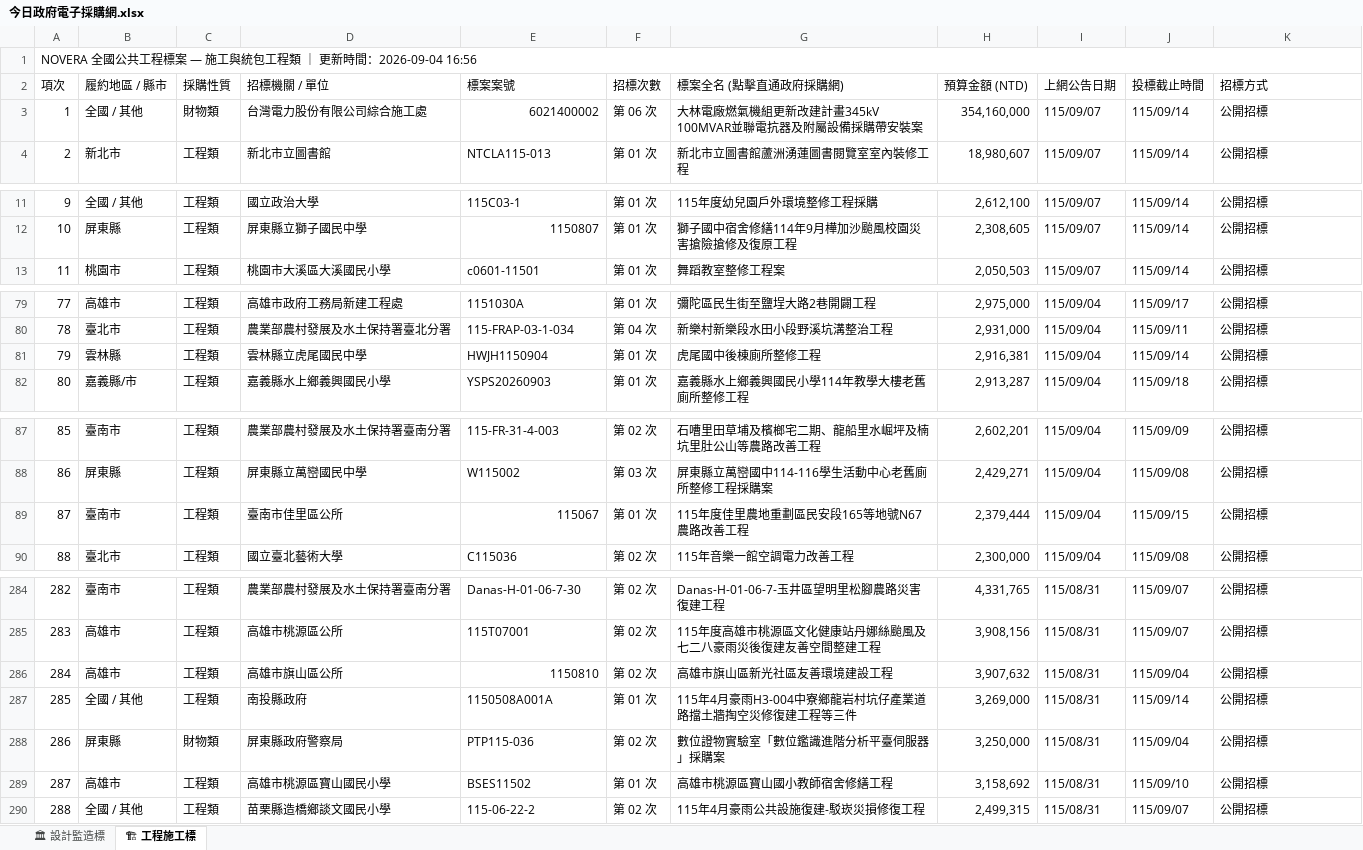
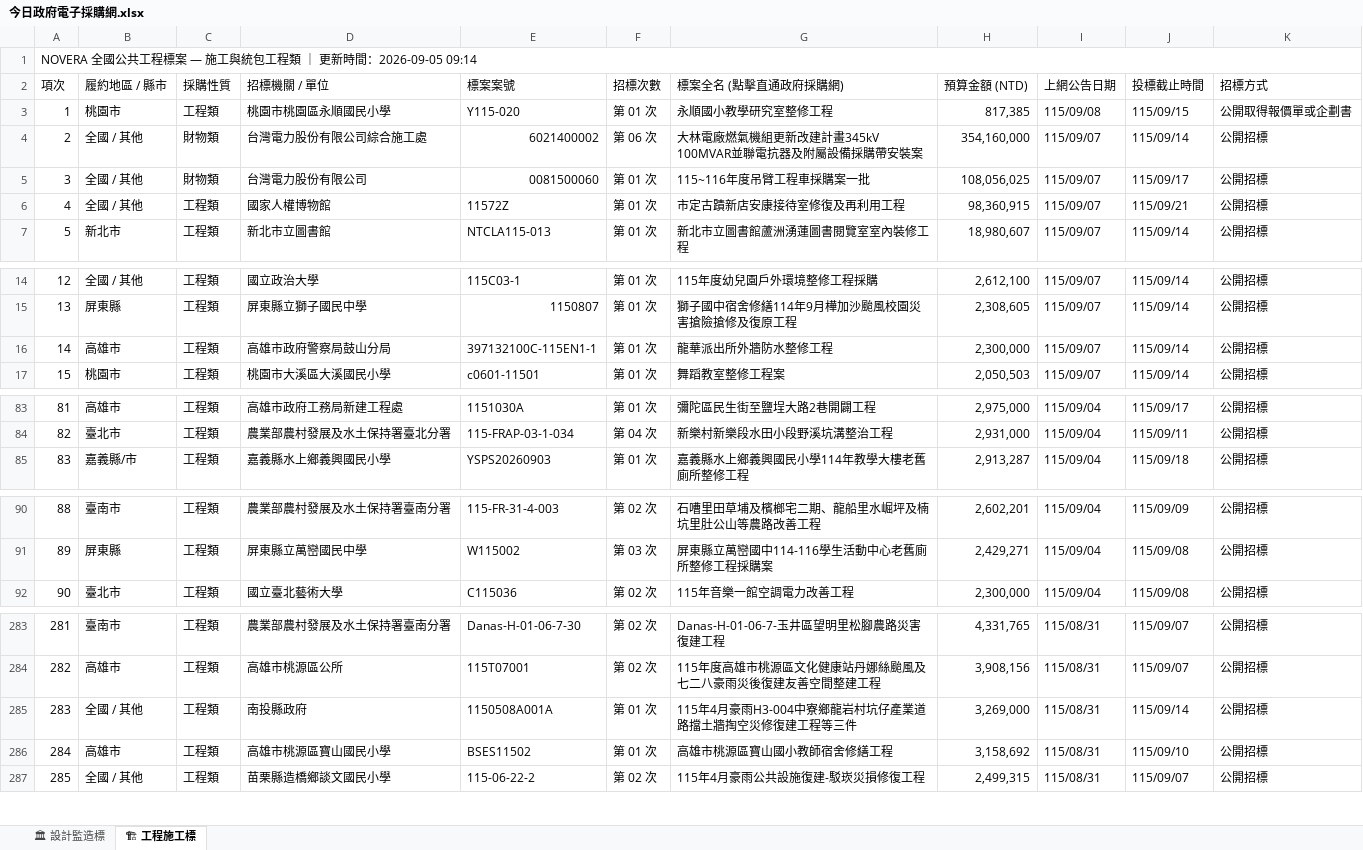
Before and after one commit to gardenai0222-a11y/NOVERA-20260830, an Excel workbook: 今日政府電子採購網.xlsx, sheet 🏗 工程施工標, drawn as a sheet; only a part is shown, gaps mark what is left out; values as stored, in another font and other column widths than the file's, no cell formats; removed rows and columns are numbered as before the commit, all else as after; the diff covers the shown part only; the diff names each change by its address in the sheet, - before the commit and + after, or states it on an @@ line.

```diff
--- a/今日政府電子採購網.xlsx (sheet 🏗 工程施工標)
+++ b/今日政府電子採購網.xlsx (sheet 🏗 工程施工標)
@@ column A (項次) renumbered from row 1 down @@
+row 3: 1 | 桃園市 | 工程類 | 桃園市桃園區永順國民小學 | Y115-020 | 第 01 次 | 永順國小教學研究室整修工程 | 817,385 | 115/09/08 | 115/09/15 | 公開取得報價單或企劃書
+row 5: 3 | 全國 / 其他 | 財物類 | 台灣電力股份有限公司 | 0081500060 | 第 01 次 | 115~116年度吊臂工程車採購案一批 | 108,056,025 | 115/09/07 | 115/09/17 | 公開招標
+row 6: 4 | 全國 / 其他 | 工程類 | 國家人權博物館 | 11572Z | 第 01 次 | 市定古蹟新店安康接待室修復及再利用工程 | 98,360,915 | 115/09/07 | 115/09/21 | 公開招標
+row 16: 14 | 高雄市 | 工程類 | 高雄市政府警察局鼓山分局 | 397132100C-115EN1-1 | 第 01 次 | 龍華派出所外牆防水整修工程 | 2,300,000 | 115/09/07 | 115/09/14 | 公開招標
-row 81: 79 | 雲林縣 | 工程類 | 雲林縣立虎尾國民中學 | HWJH1150904 | 第 01 次 | 虎尾國中後棟廁所整修工程 | 2,916,381 | 115/09/04 | 115/09/14 | 公開招標
-row 89: 87 | 臺南市 | 工程類 | 臺南市佳里區公所 | 115067 | 第 01 次 | 115年度佳里農地重劃區民安段165等地號N67農路改善工程 | 2,379,444 | 115/09/04 | 115/09/15 | 公開招標
-row 286: 284 | 高雄市 | 工程類 | 高雄市旗山區公所 | 1150810 | 第 02 次 | 高雄市旗山區新光社區友善環境建設工程 | 3,907,632 | 115/08/31 | 115/09/04 | 公開招標
-row 288: 286 | 屏東縣 | 財物類 | 屏東縣政府警察局 | PTP115-036 | 第 02 次 | 數位證物實驗室「數位鑑識進階分析平臺伺服器」採購案 | 3,250,000 | 115/08/31 | 115/09/04 | 公開招標
```
Also changed, not shown: 5 removed rows elsewhere in this sheet, sheet 🏛 設計監造標, cell formats, tenders_today.xlsx, 2 other files.
